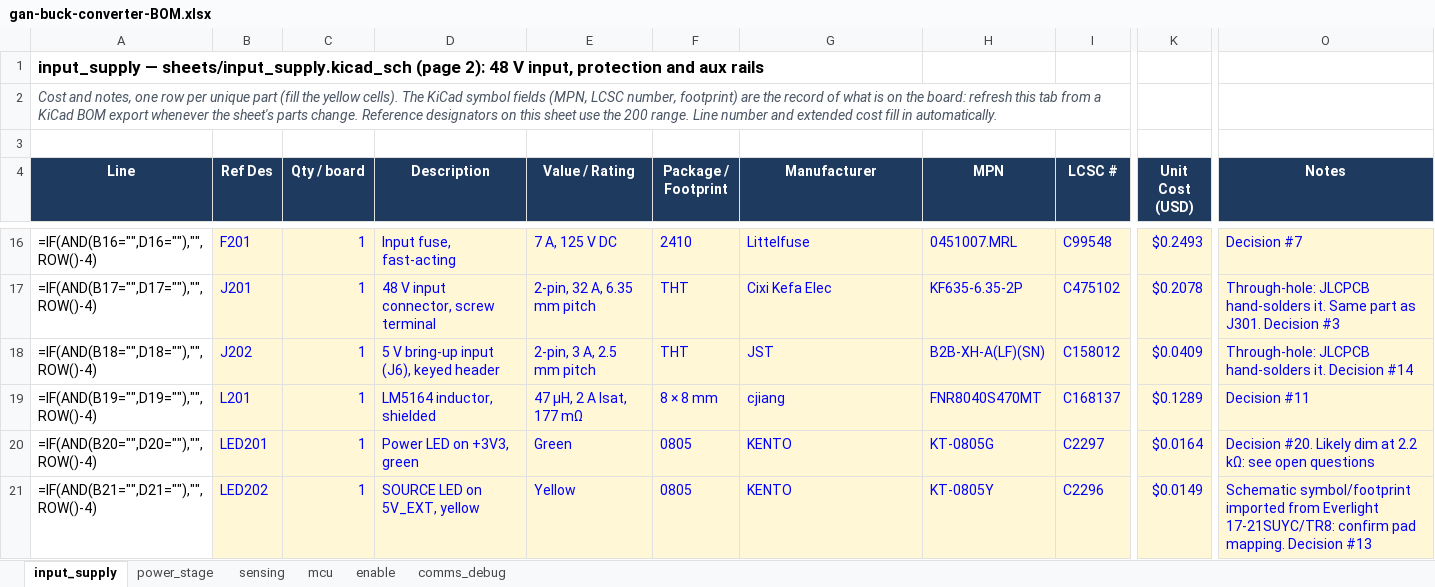
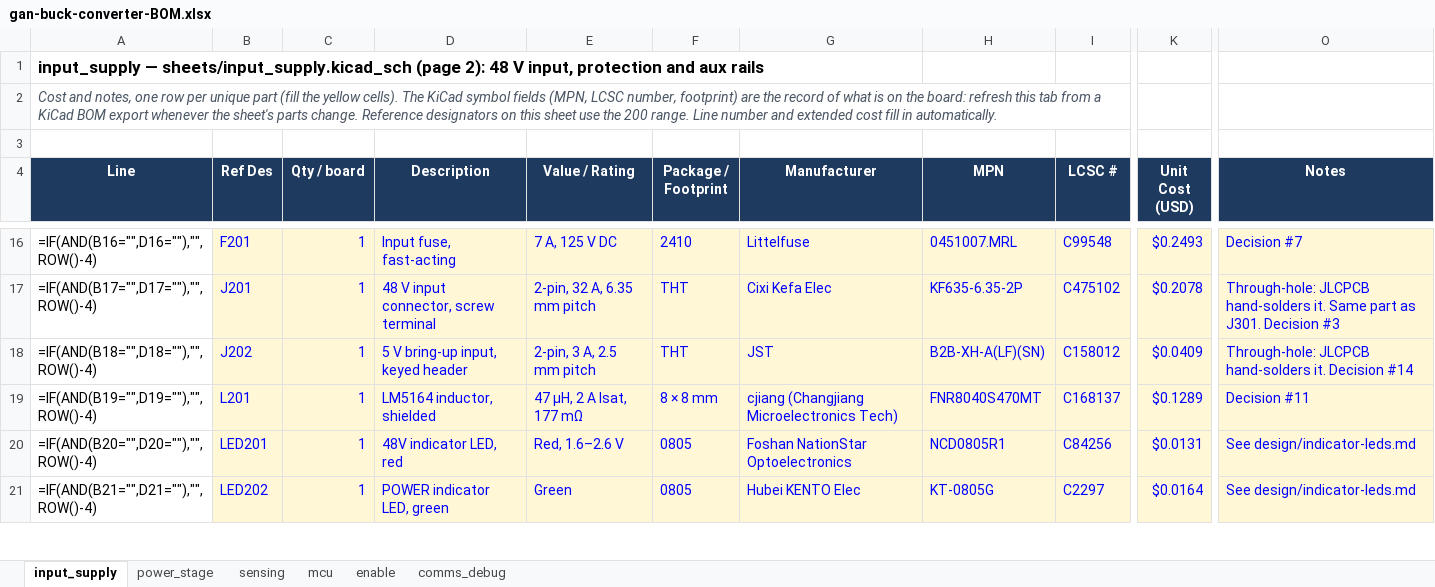
Before and after one commit to HexaGaN-org/gan-buck-converter, an Excel workbook: docs/gan-buck-converter-BOM.xlsx, sheet input_supply, drawn as a sheet; only a part is shown, gaps mark what is left out; values as stored, in another font and other column widths than the file's, no borders; formulas without a stored value are shown as written; conditional formats not drawn; the diff covers the shown part only; the diff names each change by its address in the sheet, - before the commit and + after, or states it on an @@ line.

Commit message:
Streamline docs and remove out-of-date material
- README: drop the top-sheet safety-notes item and the out-of-date
  block diagram (old connector, driver, supervisor and oscillator);
  refresh the status line and repository layout.
- Move every committed datasheet and application note into
  docs/datasheets/ with descriptive names, and fix the links to them.
- Remove the stale schematic PDF export.
- Design notes: drop resolved and historical open-question entries,
  commit hashes and the completed LED change checklist; keep only
  open items.

```diff
--- a/docs/gan-buck-converter-BOM.xlsx (sheet input_supply)
+++ b/docs/gan-buck-converter-BOM.xlsx (sheet input_supply)
-D18 (Description): 5 V bring-up input (J6), keyed header
+D18 (Description): 5 V bring-up input, keyed header
-G19 (Manufacturer): cjiang
+G19 (Manufacturer): cjiang (Changjiang Microelectronics Tech)
-D20 (Description): Power LED on +3V3, green
+D20 (Description): 48V indicator LED, red
-E20 (Value / Rating): Green
+E20 (Value / Rating): Red, 1.6–2.6 V
-G20 (Manufacturer): KENTO
+G20 (Manufacturer): Foshan NationStar Optoelectronics
-H20 (MPN): KT-0805G
+H20 (MPN): NCD0805R1
-I20 (LCSC #): C2297
+I20 (LCSC #): C84256
-K20 (Unit Cost (USD)): $0.0164
+K20 (Unit Cost (USD)): $0.0131
-O20 (Notes): Decision #20. Likely dim at 2.2 kΩ: see open questions
+O20 (Notes): See design/indicator-leds.md
-D21 (Description): SOURCE LED on 5V_EXT, yellow
+D21 (Description): POWER indicator LED, green
-E21 (Value / Rating): Yellow
+E21 (Value / Rating): Green
-G21 (Manufacturer): KENTO
+G21 (Manufacturer): Hubei KENTO Elec
-H21 (MPN): KT-0805Y
+H21 (MPN): KT-0805G
-I21 (LCSC #): C2296
+I21 (LCSC #): C2297
-K21 (Unit Cost (USD)): $0.0149
+K21 (Unit Cost (USD)): $0.0164
-O21 (Notes): Schematic symbol/footprint imported from Everlight 17-21SUYC/TR8: confirm pad mapping. Decision #13
+O21 (Notes): See design/indicator-leds.md
```
Also changed, not shown: 1 added row, 1 removed row and 76 edited cells elsewhere in this sheet, sheet mcu, sheet sensing, sheet comms_debug, sheet enable, sheet power_stage, 25 other files.
